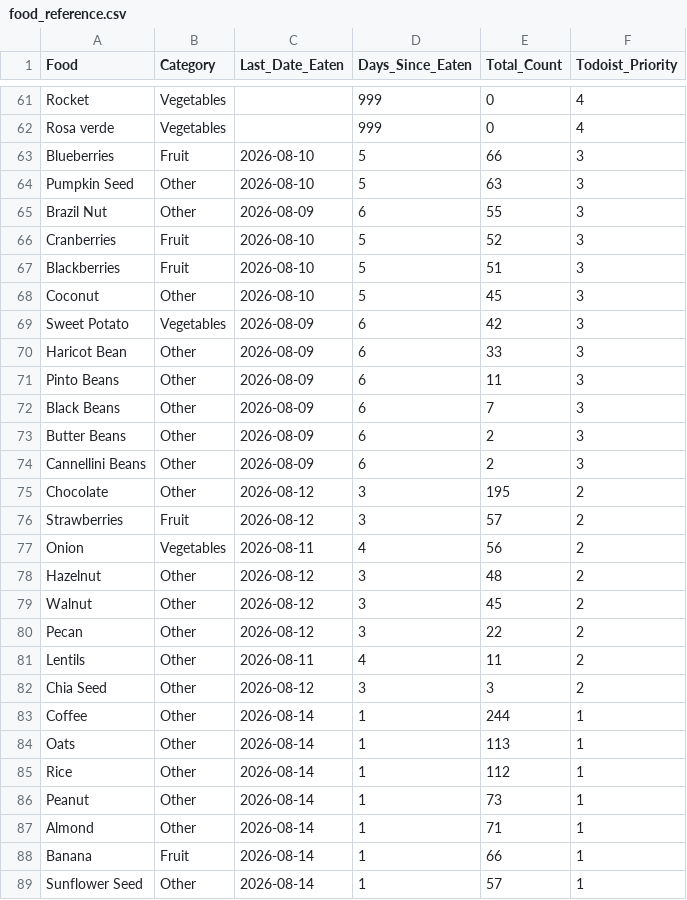
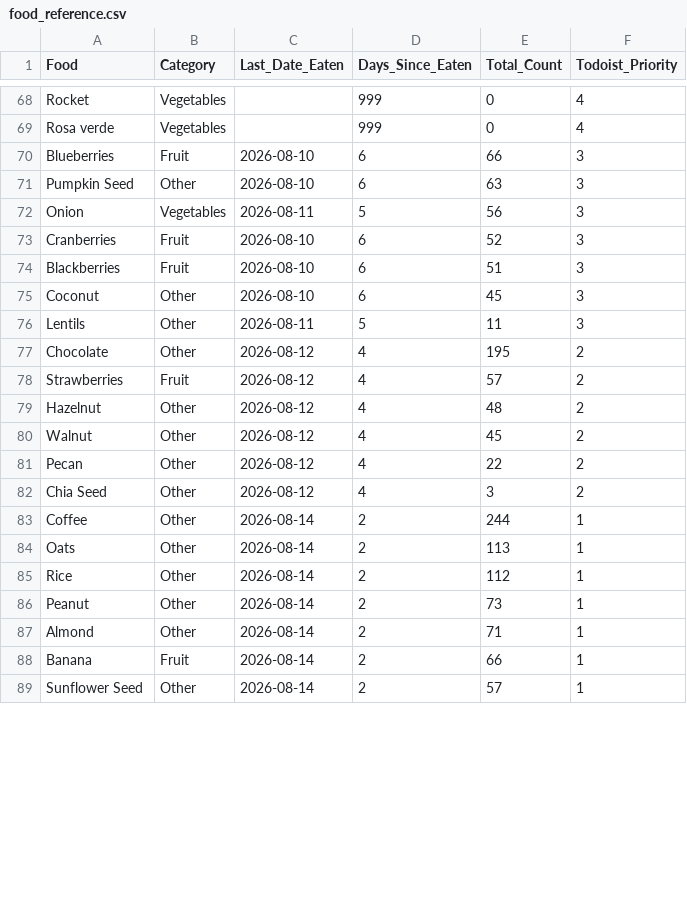
Before and after one commit to JevonDaffyd/python-food-tracker, a CSV file: food_reference.csv, drawn as a sheet; only a part is shown, gaps mark what is left out; the diff covers the shown part only.

```diff
--- a/food_reference.csv
+++ b/food_reference.csv
@@ -62,28 +69,21 @@ Rocket,Vegetables,,999,0,4
 Rosa verde,Vegetables,,999,0,4
-Blueberries,Fruit,2026-08-10,5,66,3
-Pumpkin Seed,Other,2026-08-10,5,63,3
-Brazil Nut,Other,2026-08-09,6,55,3
-Cranberries,Fruit,2026-08-10,5,52,3
-Blackberries,Fruit,2026-08-10,5,51,3
-Coconut,Other,2026-08-10,5,45,3
-Sweet Potato,Vegetables,2026-08-09,6,42,3
-Haricot Bean,Other,2026-08-09,6,33,3
-Pinto Beans,Other,2026-08-09,6,11,3
-Black Beans,Other,2026-08-09,6,7,3
-Butter Beans,Other,2026-08-09,6,2,3
-Cannellini Beans,Other,2026-08-09,6,2,3
-Chocolate,Other,2026-08-12,3,195,2
-Strawberries,Fruit,2026-08-12,3,57,2
-Onion,Vegetables,2026-08-11,4,56,2
-Hazelnut,Other,2026-08-12,3,48,2
-Walnut,Other,2026-08-12,3,45,2
-Pecan,Other,2026-08-12,3,22,2
-Lentils,Other,2026-08-11,4,11,2
-Chia Seed,Other,2026-08-12,3,3,2
-Coffee,Other,2026-08-14,1,244,1
-Oats,Other,2026-08-14,1,113,1
-Rice,Other,2026-08-14,1,112,1
-Peanut,Other,2026-08-14,1,73,1
-Almond,Other,2026-08-14,1,71,1
-Banana,Fruit,2026-08-14,1,66,1
-Sunflower Seed,Other,2026-08-14,1,57,1
+Blueberries,Fruit,2026-08-10,6,66,3
+Pumpkin Seed,Other,2026-08-10,6,63,3
+Onion,Vegetables,2026-08-11,5,56,3
+Cranberries,Fruit,2026-08-10,6,52,3
+Blackberries,Fruit,2026-08-10,6,51,3
+Coconut,Other,2026-08-10,6,45,3
+Lentils,Other,2026-08-11,5,11,3
+Chocolate,Other,2026-08-12,4,195,2
+Strawberries,Fruit,2026-08-12,4,57,2
+Hazelnut,Other,2026-08-12,4,48,2
+Walnut,Other,2026-08-12,4,45,2
+Pecan,Other,2026-08-12,4,22,2
+Chia Seed,Other,2026-08-12,4,3,2
+Coffee,Other,2026-08-14,2,244,1
+Oats,Other,2026-08-14,2,113,1
+Rice,Other,2026-08-14,2,112,1
+Peanut,Other,2026-08-14,2,73,1
+Almond,Other,2026-08-14,2,71,1
+Banana,Fruit,2026-08-14,2,66,1
+Sunflower Seed,Other,2026-08-14,2,57,1
```
Also changed, not shown: 7 added rows and 53 edited cells elsewhere in this file.
